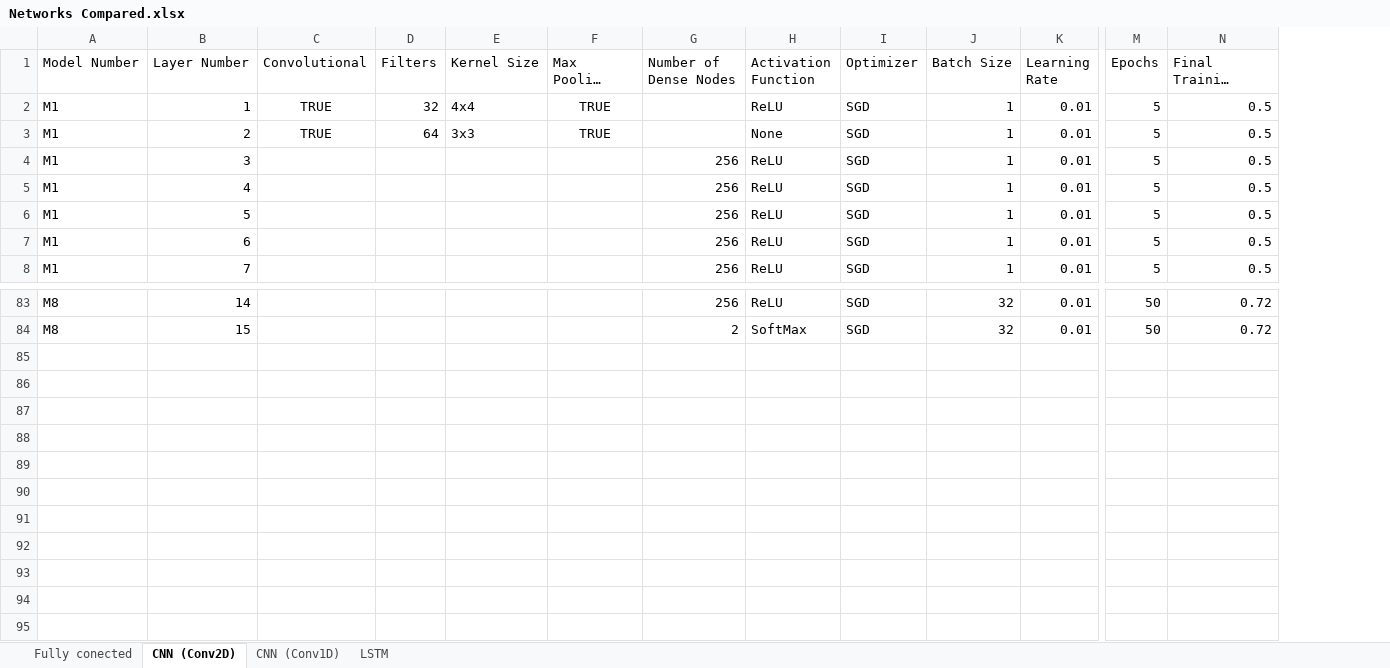
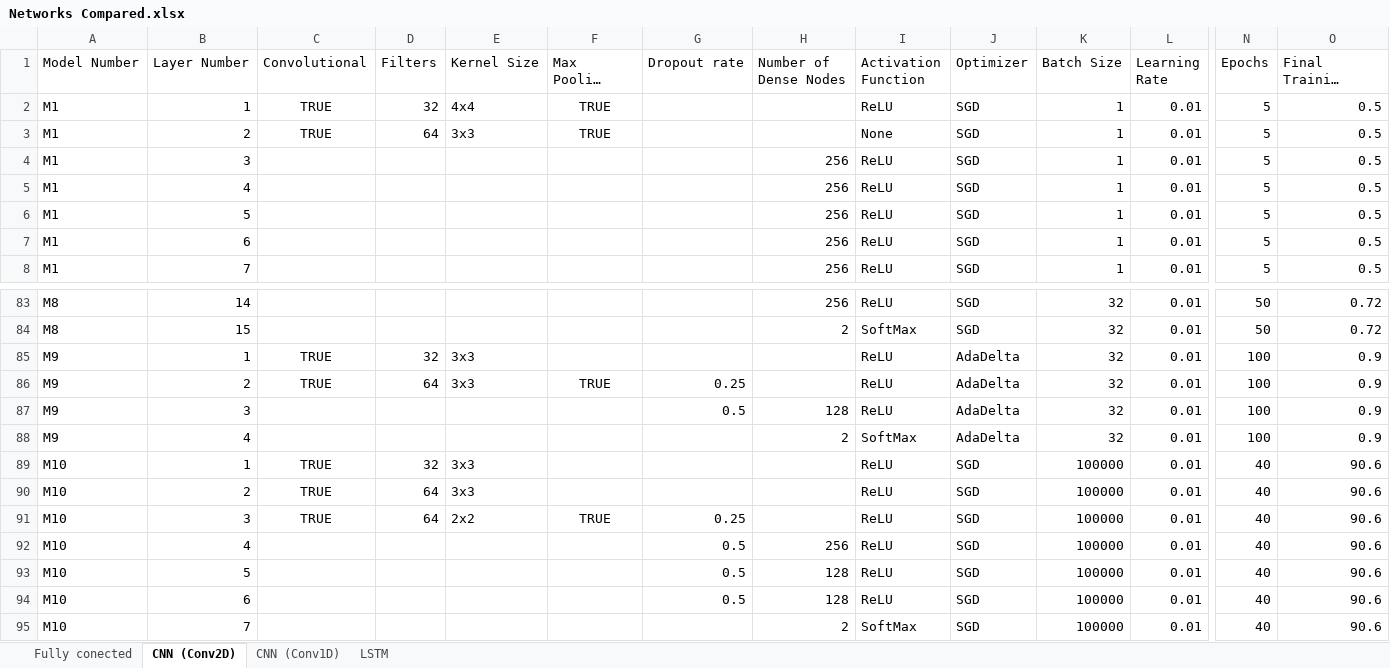
Before and after one commit to PsycheShaman/MSc-thesis, an Excel workbook: NEW/statistical_analysis/Networks Compared.xlsx, sheet CNN (Conv2D), drawn as a sheet; only a part is shown, gaps mark what is left out; long unchanged cells end in …; values as stored, in another font and other column widths than the file's, no borders; rows hold the shown columns only; the diff names each change by its address in the sheet, - before the commit and + after, or states it on an @@ line.

Commit message:
Model accuracy assessment

```diff
--- a/NEW/statistical_analysis/Networks Compared.xlsx (sheet CNN (Conv2D))
+++ b/NEW/statistical_analysis/Networks Compared.xlsx (sheet CNN (Conv2D))
+column G (Dropout rate), empty
+row 85: M9 | 1 | TRUE | 32 | 3x3 |  |  |  | ReLU | AdaDelta | 32 | 0.01 | 100 | 0.9
+row 86: M9 | 2 | TRUE | 64 | 3x3 | TRUE | 0.25 |  | ReLU | AdaDelta | 32 | 0.01 | 100 | 0.9
+row 87: M9 | 3 |  |  |  |  | 0.5 | 128 | ReLU | AdaDelta | 32 | 0.01 | 100 | 0.9
+row 88: M9 | 4 |  |  |  |  |  | 2 | SoftMax | AdaDelta | 32 | 0.01 | 100 | 0.9
+row 89: M10 | 1 | TRUE | 32 | 3x3 |  |  |  | ReLU | SGD | 100000 | 0.01 | 40 | 90.6
+row 90: M10 | 2 | TRUE | 64 | 3x3 |  |  |  | ReLU | SGD | 100000 | 0.01 | 40 | 90.6
+row 91: M10 | 3 | TRUE | 64 | 2x2 | TRUE | 0.25 |  | ReLU | SGD | 100000 | 0.01 | 40 | 90.6
+row 92: M10 | 4 |  |  |  |  | 0.5 | 256 | ReLU | SGD | 100000 | 0.01 | 40 | 90.6
+row 93: M10 | 5 |  |  |  |  | 0.5 | 128 | ReLU | SGD | 100000 | 0.01 | 40 | 90.6
+row 94: M10 | 6 |  |  |  |  | 0.5 | 128 | ReLU | SGD | 100000 | 0.01 | 40 | 90.6
+row 95: M10 | 7 |  |  |  |  |  | 2 | SoftMax | SGD | 100000 | 0.01 | 40 | 90.6
```
Also changed, not shown: sheet Fully conected, 1 other file.
